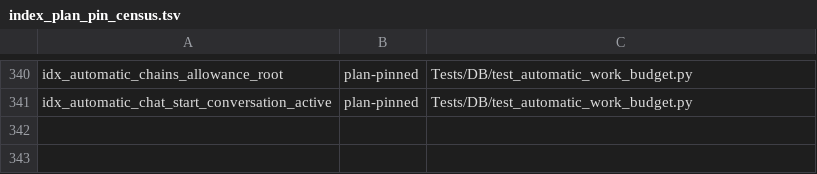
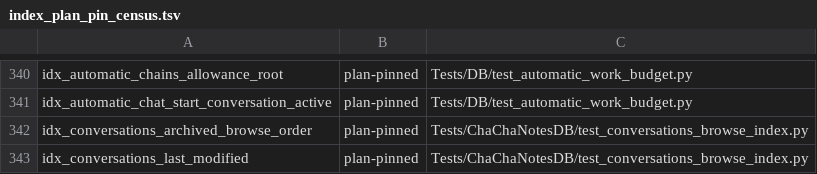
Before and after one commit to rmusser01/tldw_chatbook, a TSV file: scripts/index_plan_pin_census.tsv, drawn as a sheet; only a part is shown, gaps mark what is left out.

Commit message:
chore(db): pin query-plan decisions for the v80 browse-order indexes
The derived-artifacts gate (TASK-21126) requires every index to carry a
census row; both indexes are EXPLAIN-pinned by
Tests/ChaChaNotesDB/test_conversations_browse_index.py.

```diff
--- a/scripts/index_plan_pin_census.tsv
+++ b/scripts/index_plan_pin_census.tsv
@@ -341 +341,3 @@ idx_automatic_chains_allowance_root	plan-pinned	Tests/DB/test_automatic_work_bud
 idx_automatic_chat_start_conversation_active	plan-pinned	Tests/DB/test_automatic_work_budget.py
+idx_conversations_archived_browse_order	plan-pinned	Tests/ChaChaNotesDB/test_conversations_browse_index.py
+idx_conversations_last_modified	plan-pinned	Tests/ChaChaNotesDB/test_conversations_browse_index.py
```
